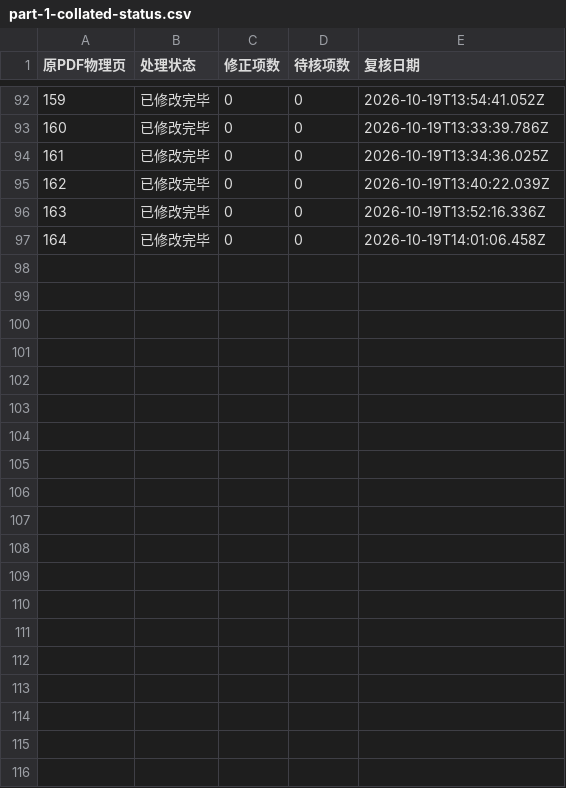
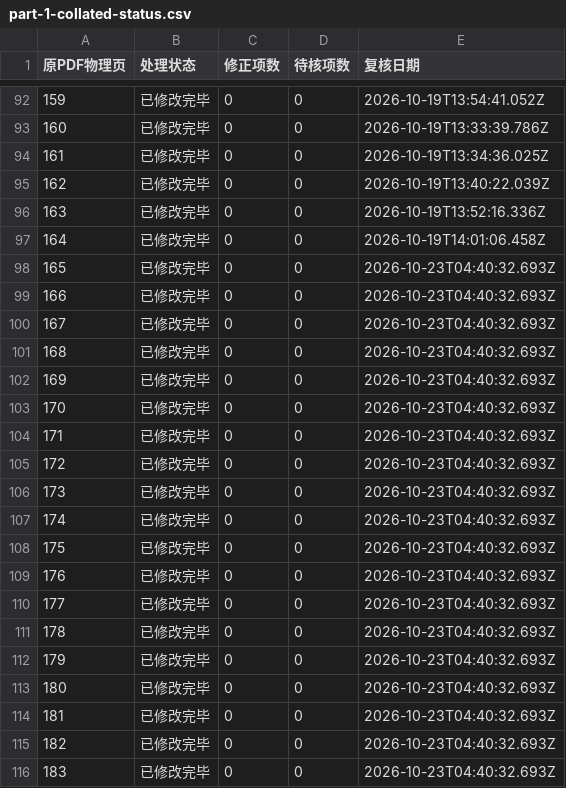
Before and after one commit to sisatrek-oi/calligraphy-online-site, a CSV file: screening-data/part-1-collated-status.csv, drawn as a sheet; only a part is shown, gaps mark what is left out; the diff covers the shown part only; the diff names each change by its address in the sheet, - before the commit and + after, or states it on an @@ line.

```diff
--- a/screening-data/part-1-collated-status.csv
+++ b/screening-data/part-1-collated-status.csv
+row 98: 165 | 已修改完毕 | 0 | 0 | 2026-10-23T04:40:32.693Z
+row 99: 166 | 已修改完毕 | 0 | 0 | 2026-10-23T04:40:32.693Z
+row 100: 167 | 已修改完毕 | 0 | 0 | 2026-10-23T04:40:32.693Z
+row 101: 168 | 已修改完毕 | 0 | 0 | 2026-10-23T04:40:32.693Z
+row 102: 169 | 已修改完毕 | 0 | 0 | 2026-10-23T04:40:32.693Z
+row 103: 170 | 已修改完毕 | 0 | 0 | 2026-10-23T04:40:32.693Z
+row 104: 171 | 已修改完毕 | 0 | 0 | 2026-10-23T04:40:32.693Z
+row 105: 172 | 已修改完毕 | 0 | 0 | 2026-10-23T04:40:32.693Z
+row 106: 173 | 已修改完毕 | 0 | 0 | 2026-10-23T04:40:32.693Z
+row 107: 174 | 已修改完毕 | 0 | 0 | 2026-10-23T04:40:32.693Z
+row 108: 175 | 已修改完毕 | 0 | 0 | 2026-10-23T04:40:32.693Z
+row 109: 176 | 已修改完毕 | 0 | 0 | 2026-10-23T04:40:32.693Z
+row 110: 177 | 已修改完毕 | 0 | 0 | 2026-10-23T04:40:32.693Z
+row 111: 178 | 已修改完毕 | 0 | 0 | 2026-10-23T04:40:32.693Z
+row 112: 179 | 已修改完毕 | 0 | 0 | 2026-10-23T04:40:32.693Z
+row 113: 180 | 已修改完毕 | 0 | 0 | 2026-10-23T04:40:32.693Z
+row 114: 181 | 已修改完毕 | 0 | 0 | 2026-10-23T04:40:32.693Z
+row 115: 182 | 已修改完毕 | 0 | 0 | 2026-10-23T04:40:32.693Z
+row 116: 183 | 已修改完毕 | 0 | 0 | 2026-10-23T04:40:32.693Z
```
Also changed, not shown: 20 added rows elsewhere in this file, 35 other files.
